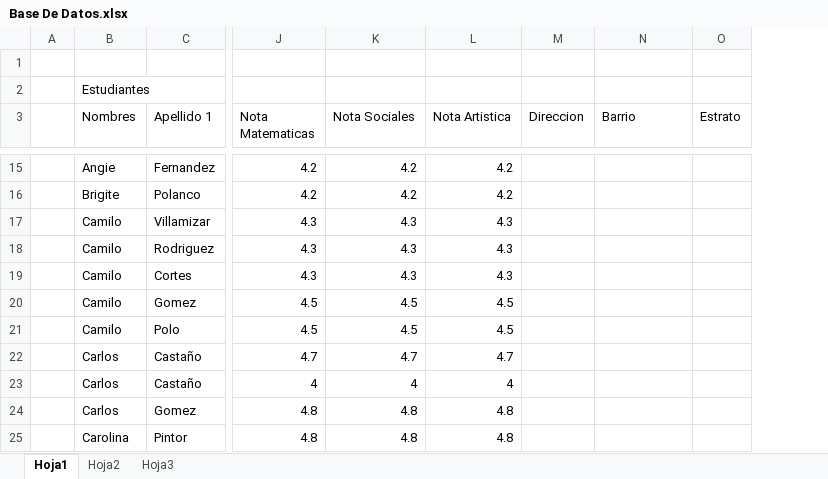
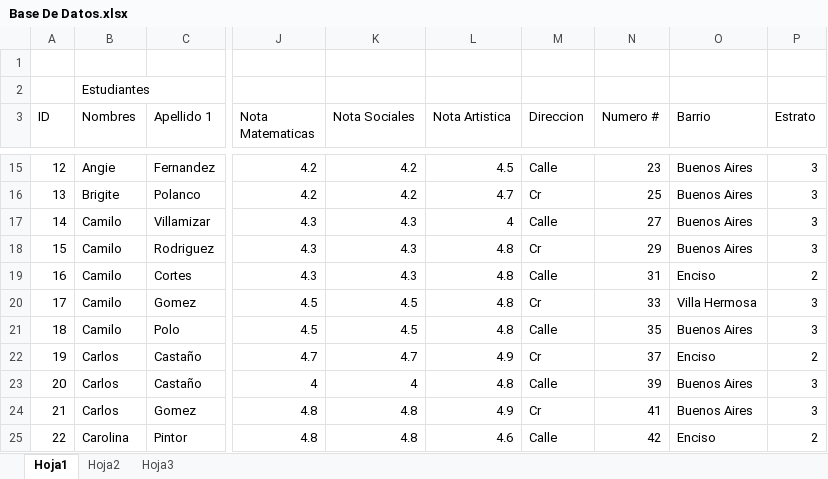
Before and after one commit to AndresCardona2007/asdasdasdefefs, an Excel workbook: Base De Datos.xlsx, sheet Hoja1, drawn as a sheet; only a part is shown, gaps mark what is left out; values as stored, in another font and other column widths than the file's, no borders; removed rows and columns are numbered as before the commit, all else as after; the diff covers the shown part only; the diff names each change by its address in the sheet, - before the commit and + after, or states it on an @@ line.

```diff
--- a/Base De Datos.xlsx (sheet Hoja1)
+++ b/Base De Datos.xlsx (sheet Hoja1)
-column A, empty
+column A (ID), rows 15-25: 12 | 13 | 14 | 15 | 16 | 17 | 18 | 19 | 20 | 21 | 22
+column N (Numero #), rows 15-25: 23 | 25 | 27 | 29 | 31 | 33 | 35 | 37 | 39 | 41 | 42
-L15 (Nota Artistica): 4.2
+L15 (Nota Artistica): 4.5
-M15 (Direccion): (empty)
+M15 (Direccion): Calle
-O15:O18 (Barrio): (empty)
+O15:O18 (Barrio): Buenos Aires
-P15:P18 (Estrato): (empty)
+P15:P18 (Estrato): 3
-L16 (Nota Artistica): 4.2
+L16 (Nota Artistica): 4.7
-M16 (Direccion): (empty)
+M16 (Direccion): Cr
-L17 (Nota Artistica): 4.3
+L17 (Nota Artistica): 4
-M17 (Direccion): (empty)
+M17 (Direccion): Calle
-L18:L19 (Nota Artistica): 4.3
+L18:L19 (Nota Artistica): 4.8
-M18 (Direccion): (empty)
+M18 (Direccion): Cr
-M19 (Direccion): (empty)
+M19 (Direccion): Calle
-O19 (Barrio): (empty)
+O19 (Barrio): Enciso
-P19 (Estrato): (empty)
+P19 (Estrato): 2
-L20:L21 (Nota Artistica): 4.5
+L20:L21 (Nota Artistica): 4.8
-M20 (Direccion): (empty)
+M20 (Direccion): Cr
-O20 (Barrio): (empty)
+O20 (Barrio): Villa Hermosa
-P20:P21 (Estrato): (empty)
+P20:P21 (Estrato): 3
-M21 (Direccion): (empty)
+M21 (Direccion): Calle
-O21 (Barrio): (empty)
+O21 (Barrio): Buenos Aires
-L22 (Nota Artistica): 4.7
+L22 (Nota Artistica): 4.9
-M22 (Direccion): (empty)
+M22 (Direccion): Cr
-O22 (Barrio): (empty)
+O22 (Barrio): Enciso
-P22 (Estrato): (empty)
+P22 (Estrato): 2
-L23 (Nota Artistica): 4
+L23 (Nota Artistica): 4.8
-M23 (Direccion): (empty)
+M23 (Direccion): Calle
-O23:O24 (Barrio): (empty)
+O23:O24 (Barrio): Buenos Aires
-P23:P24 (Estrato): (empty)
+P23:P24 (Estrato): 3
-L24 (Nota Artistica): 4.8
+L24 (Nota Artistica): 4.9
-M24 (Direccion): (empty)
+M24 (Direccion): Cr
-L25 (Nota Artistica): 4.8
+L25 (Nota Artistica): 4.6
-M25 (Direccion): (empty)
+M25 (Direccion): Calle
-O25 (Barrio): (empty)
+O25 (Barrio): Enciso
-P25 (Estrato): (empty)
+P25 (Estrato): 2
```
Also changed, not shown: 369 edited cells elsewhere in this sheet, sheet Hoja3, sheet Hoja2.
